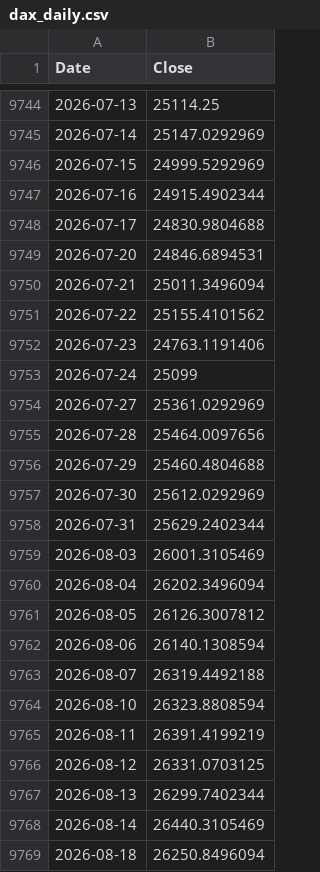
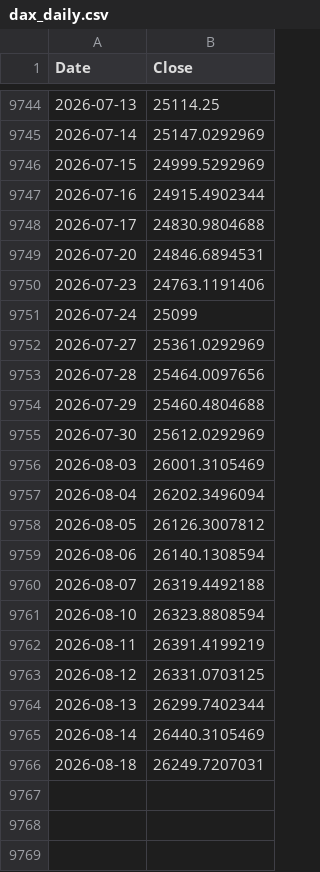
Before and after one commit to rkarim25/Guarded-levered-SP, a CSV file: dax_daily.csv, drawn as a sheet; only a part is shown, gaps mark what is left out.

```diff
--- a/dax_daily.csv
+++ b/dax_daily.csv
@@ -9749,4 +9749,2 @@ Date,Close
 2026-07-20,24846.6894531
-2026-07-21,25011.3496094
-2026-07-22,25155.4101562
 2026-07-23,24763.1191406
@@ -9757,3 +9755,2 @@ Date,Close
 2026-07-30,25612.0292969
-2026-07-31,25629.2402344
 2026-08-03,26001.3105469
@@ -9768,2 +9765,2 @@ Date,Close
 2026-08-14,26440.3105469
-2026-08-18,26250.8496094
+2026-08-18,26249.7207031
```
Also changed, not shown: 3bal_daily.csv, ftse250_daily.csv, 16 other files.
